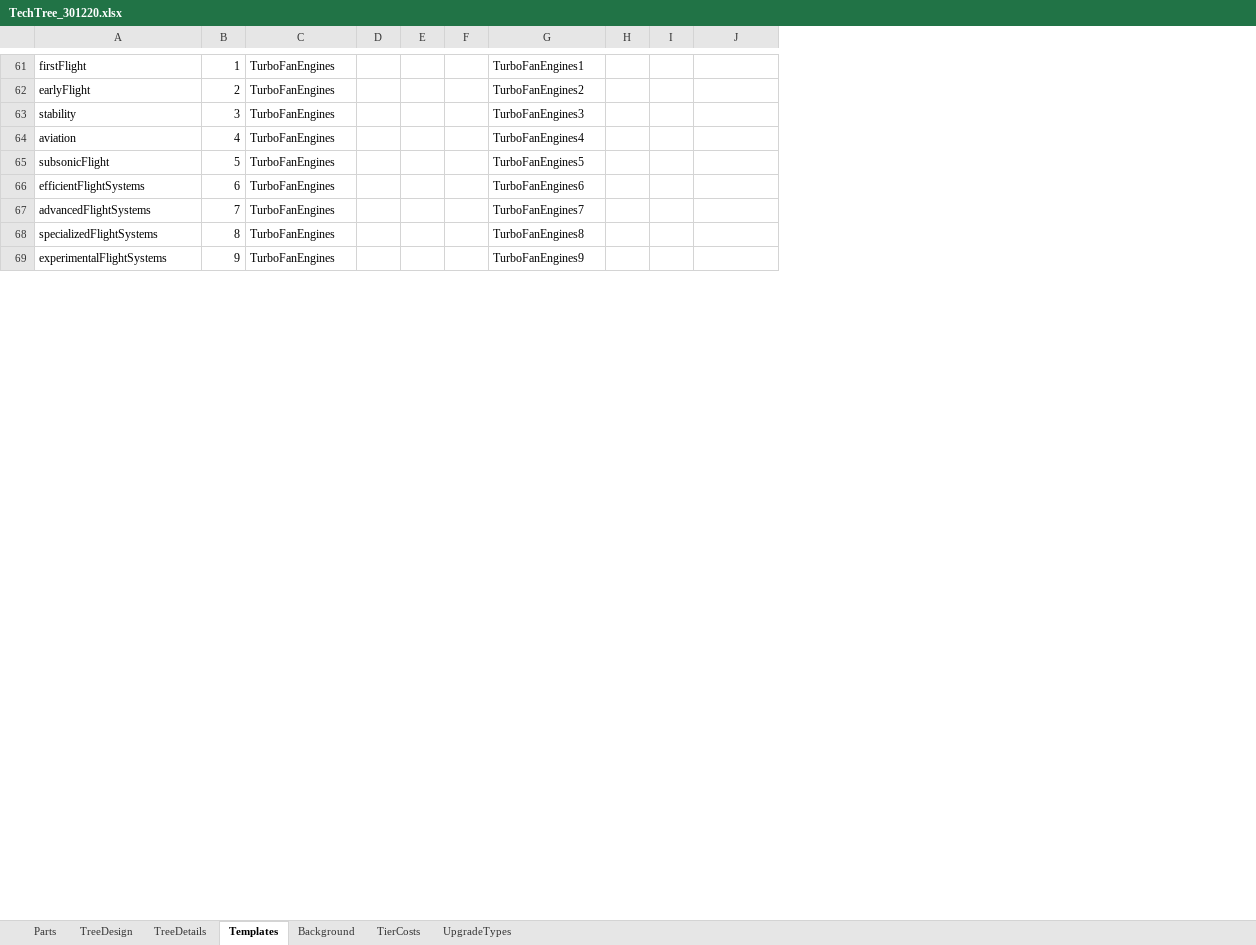
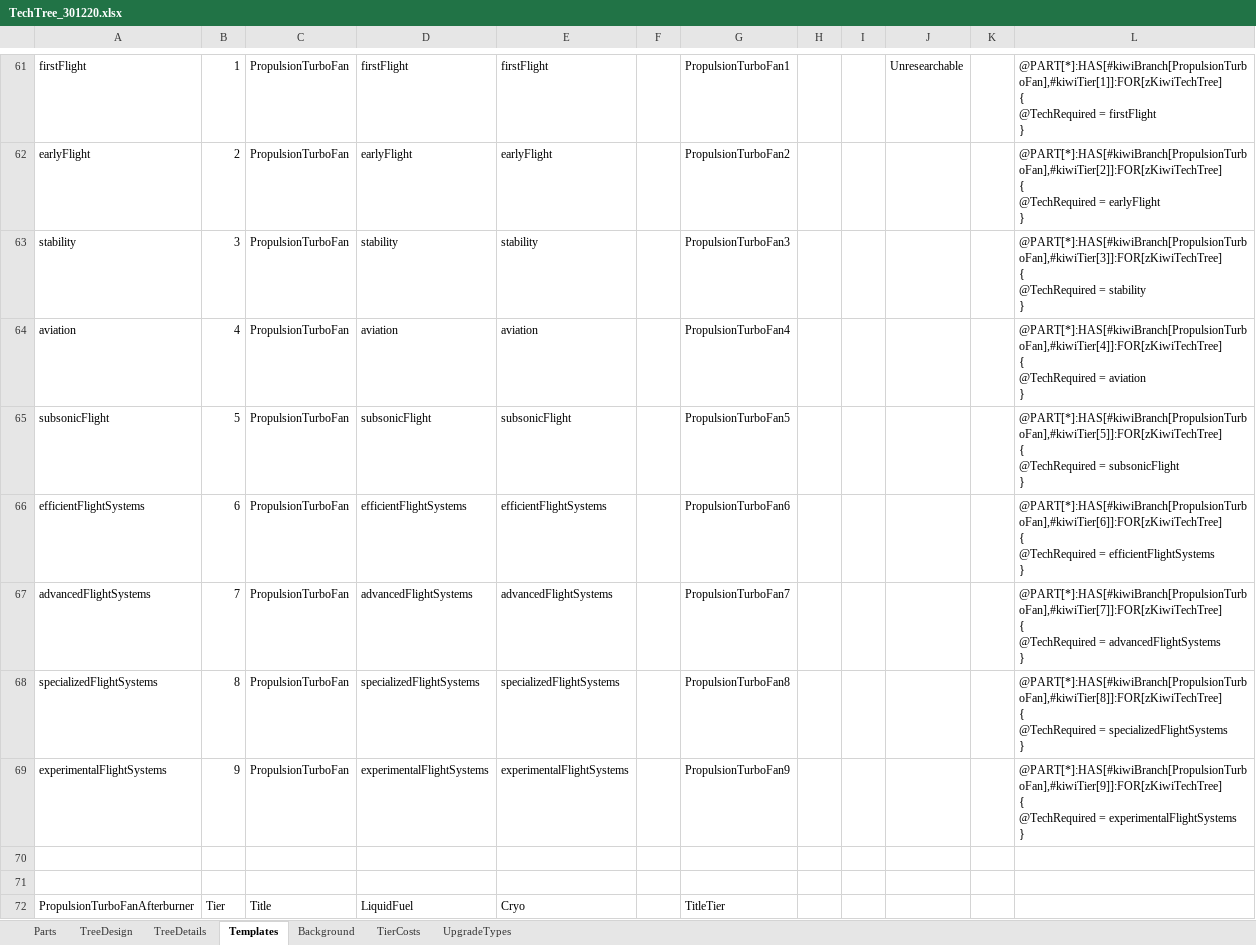
Before and after one commit to hemeac/kiwiTechTree, an Excel workbook: Source/TechTree_301220.xlsx, sheet Templates, drawn as a sheet; only a part is shown, gaps mark what is left out; values as stored, in another font and other column widths than the file's, no borders; table styles not drawn; removed rows and columns are numbered as before the commit, all else as after; ↵ is a line break in a cell; the diff covers the shown part only; the diff names each change by its address in the sheet, - before the commit and + after, or states it on an @@ line.

Commit message:
More Engine Upgrades

```diff
--- a/Source/TechTree_301220.xlsx (sheet Templates)
+++ b/Source/TechTree_301220.xlsx (sheet Templates)
-column D, empty
-column E, empty
+column D, rows 61-69: firstFlight | earlyFlight | stability | aviation | subsonicFlight | efficientFlightSystems | advancedFlightSystems | specializedFlightSystems | experimentalFlightSystems
+column E, rows 61-69: firstFlight | earlyFlight | stability | aviation | subsonicFlight | efficientFlightSystems | advancedFlightSystems | specializedFlightSystems | experimentalFlightSystems
+column K, empty
+column L, rows 61-69: @PART[*]:HAS[#kiwiBranch[PropulsionTurboFan],#kiwiTier[1]]:FOR[zKiwiTechTree] ↵ { ↵ @TechRequired = firstFlight ↵ } | @PART[*]:HAS[#kiwiBranch[PropulsionTurboFan],#kiwiTier[2]]:FOR[zKiwiTechTree] ↵ { ↵ @TechRequired = earlyFlight ↵ } | @PART[*]:HAS[#kiwiBranch[PropulsionTurboFan],#kiwiTier[3]]:FOR[zKiwiTechTree] ↵ { ↵ @TechRequired = stability ↵ } | @PART[*]:HAS[#kiwiBranch[PropulsionTurboFan],#kiwiTier[4]]:FOR[zKiwiTechTree] ↵ { ↵ @TechRequired = aviation ↵ } | @PART[*]:HAS[#kiwiBranch[PropulsionTurboFan],#kiwiTier[5]]:FOR[zKiwiTechTree] ↵ { ↵ @TechRequired = subsonicFlight ↵ } | @PART[*]:HAS[#kiwiBranch[PropulsionTurboFan],#kiwiTier[6]]:FOR[zKiwiTechTree] ↵ { ↵ @TechRequired = efficientFlightSystems ↵ } | @PART[*]:HAS[#kiwiBranch[PropulsionTurboFan],#kiwiTier[7]]:FOR[zKiwiTechTree] ↵ { ↵ @TechRequired = advancedFlightSystems ↵ } | @PART[*]:HAS[#kiwiBranch[PropulsionTurboFan],#kiwiTier[8]]:FOR[zKiwiTechTree] ↵ { ↵ @TechRequired = specializedFlightSystems ↵ } | @PART[*]:HAS[#kiwiBranch[PropulsionTurboFan],#kiwiTier[9]]:FOR[zKiwiTechTree] ↵ { ↵ @TechRequired = experimentalFlightSystems ↵ }
-C61:C69: TurboFanEngines
+C61:C69: PropulsionTurboFan
-G61: TurboFanEngines1
+G61: PropulsionTurboFan1
-J61: (empty)
+J61: Unresearchable
-G62: TurboFanEngines2
+G62: PropulsionTurboFan2
-G63: TurboFanEngines3
+G63: PropulsionTurboFan3
-G64: TurboFanEngines4
+G64: PropulsionTurboFan4
-G65: TurboFanEngines5
+G65: PropulsionTurboFan5
-G66: TurboFanEngines6
+G66: PropulsionTurboFan6
-G67: TurboFanEngines7
+G67: PropulsionTurboFan7
-G68: TurboFanEngines8
+G68: PropulsionTurboFan8
-G69: TurboFanEngines9
+G69: PropulsionTurboFan9
+row 70: (empty)
+row 71: (empty)
+row 72: PropulsionTurboFanAfterburner | Tier | Title | LiquidFuel | Cryo |  | TitleTier
```
Also changed, not shown: 38 added rows, 4 removed rows and 117 edited cells elsewhere in this sheet, sheet Parts, sheet UpgradeTypes, sheet TreeDesign, sheet TreeDetails, formulas that keep their value, 24 other files.
